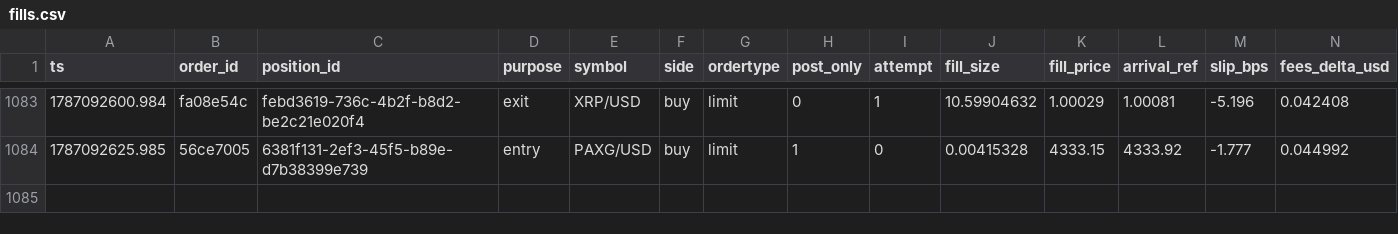
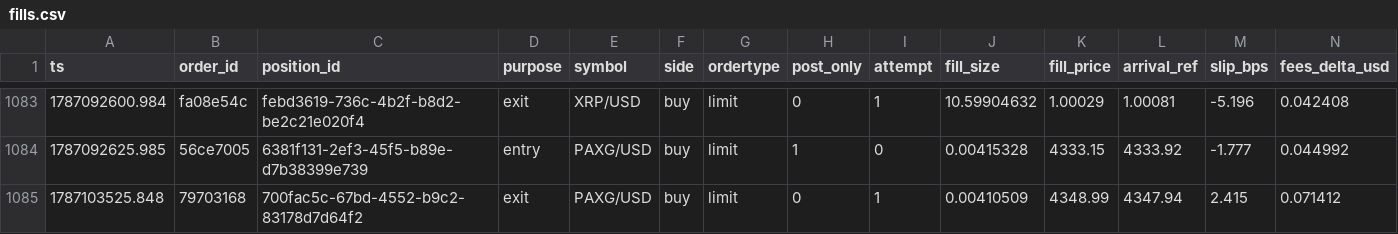
Before and after one commit to jrigoni35-gif/liquiditybot_ab, a CSV file: sessions/pc-live/fills.csv, drawn as a sheet; only a part is shown, gaps mark what is left out; rows hold the shown columns only; the diff names each change by its address in the sheet, - before the commit and + after, or states it on an @@ line.

Commit message:
telemetry: sidecar backup @ ea9f0734 (11423 rows, pc-live)

```diff
--- a/sessions/pc-live/fills.csv
+++ b/sessions/pc-live/fills.csv
+row 1085: 1787103525.848 | 79703168 | 700fac5c-67bd-4552-b9c2-83178d7d64f2 | exit | PAXG/USD | buy | limit | 0 | 1 | 0.00410509 | 4348.99 | 4347.94 | 2.415 | 0.071412
```
Also changed, not shown: sessions/pc-live/postmortem_summary.csv, 7 other files.
